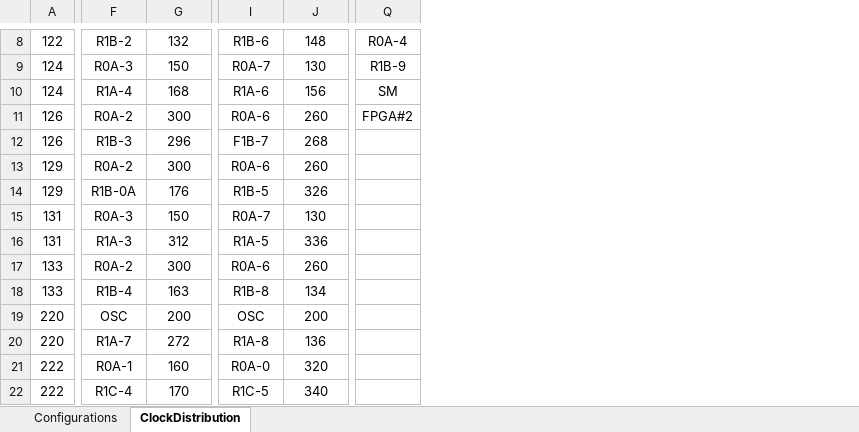
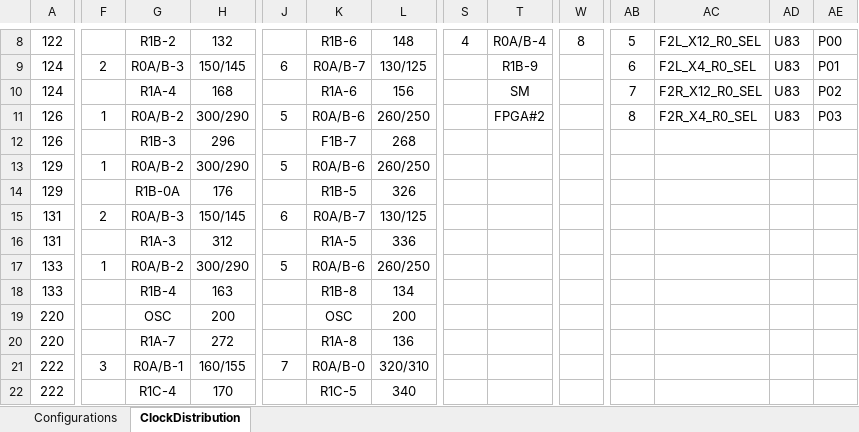
Before and after one commit to apollo-lhc/Cornell_CM_Rev3_HW, an Excel workbook: ClockBuilderPRO/projects/ConfigurationIndex.xlsx, sheet ClockDistribution, drawn as a sheet; only a part is shown, gaps mark what is left out; values as stored, in another font and other column widths than the file's, no borders; addresses are those after the commit; the diff covers the shown part only; the diff names each change by its address in the sheet, - before the commit and + after, or states it on an @@ line.

```diff
--- a/ClockBuilderPRO/projects/ConfigurationIndex.xlsx (sheet ClockDistribution)
+++ b/ClockBuilderPRO/projects/ConfigurationIndex.xlsx (sheet ClockDistribution)
+column F, rows 9-21: 2 |  | 1 |  | 1 |  | 2 |  | 1 |  |  |  | 3
+column J, rows 9-21: 6 |  | 5 |  | 5 |  | 6 |  | 5 |  |  |  | 7
+column S, row 8: 4
+column W, row 8: 8
+column AB, rows 8-11: 5 | 6 | 7 | 8
+column AC, rows 8-11: F2L_X12_R0_SEL | F2L_X4_R0_SEL | F2R_X12_R0_SEL | F2R_X4_R0_SEL
+column AD, rows 8-11: all U83
+column AE, rows 8-11: P00 | P01 | P02 | P03
-T8: R0A-4
+T8: R0A/B-4
-G9: R0A-3
+G9: R0A/B-3
-H9: 150
+H9: 150/145
-K9: R0A-7
+K9: R0A/B-7
-L9: 130
+L9: 130/125
-G11: R0A-2
+G11: R0A/B-2
-H11: 300
+H11: 300/290
-K11: R0A-6
+K11: R0A/B-6
-L11: 260
+L11: 260/250
-G13: R0A-2
+G13: R0A/B-2
-H13: 300
+H13: 300/290
-K13: R0A-6
+K13: R0A/B-6
-L13: 260
+L13: 260/250
-G15: R0A-3
+G15: R0A/B-3
-H15: 150
+H15: 150/145
-K15: R0A-7
+K15: R0A/B-7
-L15: 130
+L15: 130/125
-G17: R0A-2
+G17: R0A/B-2
-H17: 300
+H17: 300/290
-K17: R0A-6
+K17: R0A/B-6
-L17: 260
+L17: 260/250
-G21: R0A-1
+G21: R0A/B-1
-H21: 160
+H21: 160/155
-K21: R0A-0
+K21: R0A/B-0
-L21: 320
+L21: 320/310
```
Also changed, not shown: 2 added rows, 2 removed rows, 2 added columns and 44 edited cells elsewhere in this sheet, 2 other files.
